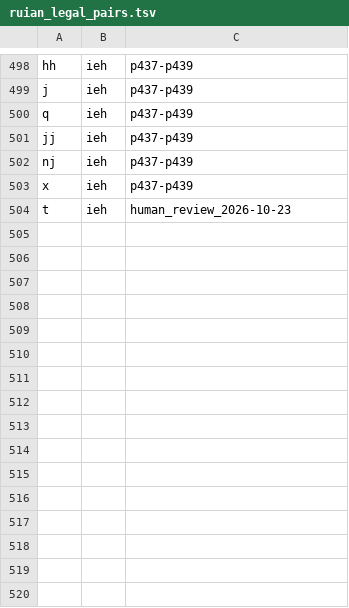
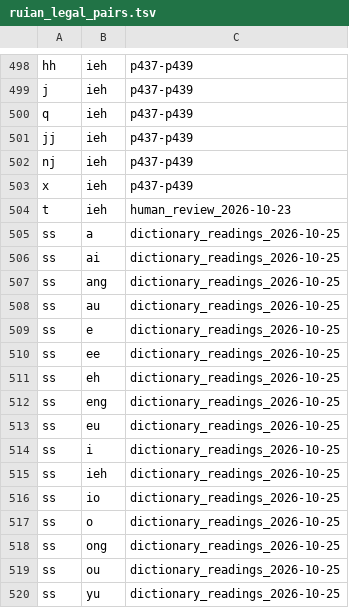
Before and after one commit to Ztang-Yit-Xiaang/Ruianese_Typing_Method, a TSV file: ruian_legal_pairs.tsv, drawn as a sheet; only a part is shown, gaps mark what is left out; the diff names each change by its address in the sheet, - before the commit and + after, or states it on an @@ line.

Commit message:
Add the ss syllables the dictionaries use to the legal pairs

```diff
--- a/ruian_legal_pairs.tsv
+++ b/ruian_legal_pairs.tsv
+row 505: ss | a | dictionary_readings_2026-10-25
+row 506: ss | ai | dictionary_readings_2026-10-25
+row 507: ss | ang | dictionary_readings_2026-10-25
+row 508: ss | au | dictionary_readings_2026-10-25
+row 509: ss | e | dictionary_readings_2026-10-25
+row 510: ss | ee | dictionary_readings_2026-10-25
+row 511: ss | eh | dictionary_readings_2026-10-25
+row 512: ss | eng | dictionary_readings_2026-10-25
+row 513: ss | eu | dictionary_readings_2026-10-25
+row 514: ss | i | dictionary_readings_2026-10-25
+row 515: ss | ieh | dictionary_readings_2026-10-25
+row 516: ss | io | dictionary_readings_2026-10-25
+row 517: ss | o | dictionary_readings_2026-10-25
+row 518: ss | ong | dictionary_readings_2026-10-25
+row 519: ss | ou | dictionary_readings_2026-10-25
+row 520: ss | yu | dictionary_readings_2026-10-25
```
Also changed, not shown: 1 other file.
